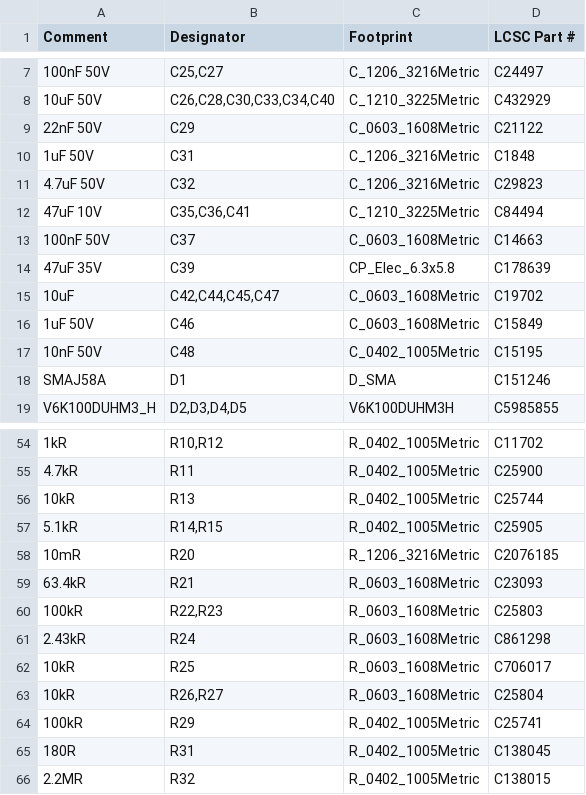
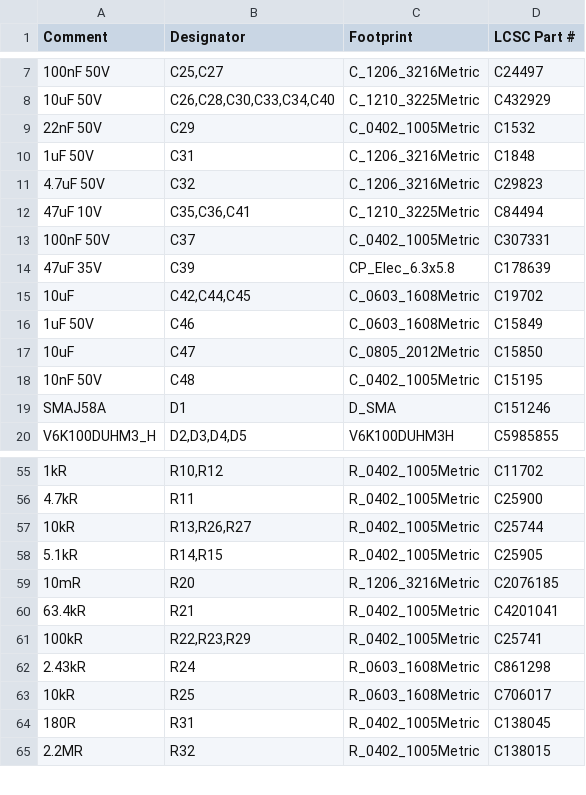
Before and after one commit to Tropaion/Manafish_Mainboard, a CSV file: hardware/mainboard/production/manafish_BOM_JLCPCB.csv, drawn as a sheet; only a part is shown, gaps mark what is left out; removed rows and columns are numbered as before the commit, all else as after; the diff names each change by its address in the sheet, - before the commit and + after, or states it on an @@ line.

```diff
--- a/hardware/mainboard/production/manafish_BOM_JLCPCB.csv
+++ b/hardware/mainboard/production/manafish_BOM_JLCPCB.csv
-C9 (Footprint): C_0603_1608Metric
+C9 (Footprint): C_0402_1005Metric
-D9 (LCSC Part #): C21122
+D9 (LCSC Part #): C1532
-C13 (Footprint): C_0603_1608Metric
+C13 (Footprint): C_0402_1005Metric
-D13 (LCSC Part #): C14663
+D13 (LCSC Part #): C307331
-B15 (Designator): C42,C44,C45,C47
+B15 (Designator): C42,C44,C45
+row 17: 10uF | C47 | C_0805_2012Metric | C15850
-B57 (Designator): R13
+B57 (Designator): R13,R26,R27
-C60:C61 (Footprint): R_0603_1608Metric
+C60:C61 (Footprint): R_0402_1005Metric
-D60 (LCSC Part #): C23093
+D60 (LCSC Part #): C4201041
-B61 (Designator): R22,R23
+B61 (Designator): R22,R23,R29
-D61 (LCSC Part #): C25803
+D61 (LCSC Part #): C25741
-row 63: 10kR | R26,R27 | R_0603_1608Metric | C25804
-row 64: 100kR | R29 | R_0402_1005Metric | C25741
```
Also changed, not shown: hardware/mainboard/manafish.csv, hardware/mainboard/production/manafish_CPL_JLCPCB.csv, 12 other files.
